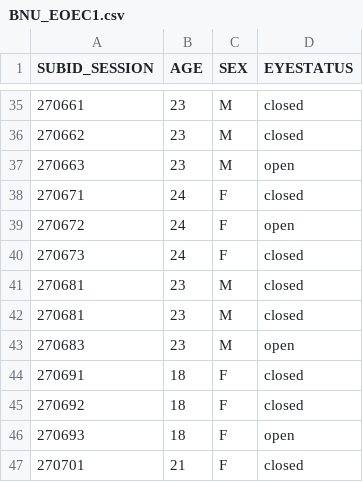
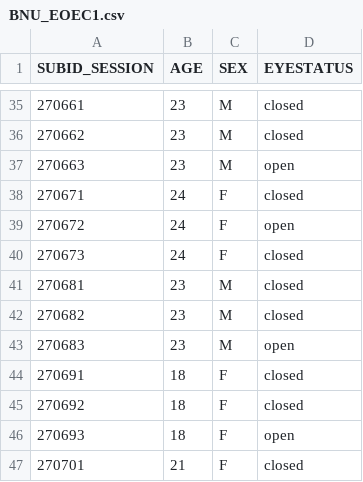
Before and after one commit to Rahman2001/fMRI_scan_classification, a CSV file: data/metadata/BNU_EOEC1.csv, drawn as a sheet; only a part is shown, gaps mark what is left out.

```diff
--- a/data/metadata/BNU_EOEC1.csv
+++ b/data/metadata/BNU_EOEC1.csv
@@ -41,3 +41,3 @@ SUBID_SESSION,AGE,SEX,EYESTATUS
 270681,23,M,closed
-270681,23,M,closed
+270682,23,M,closed
 270683,23,M,open
```
Also changed, not shown: 3 other files.
